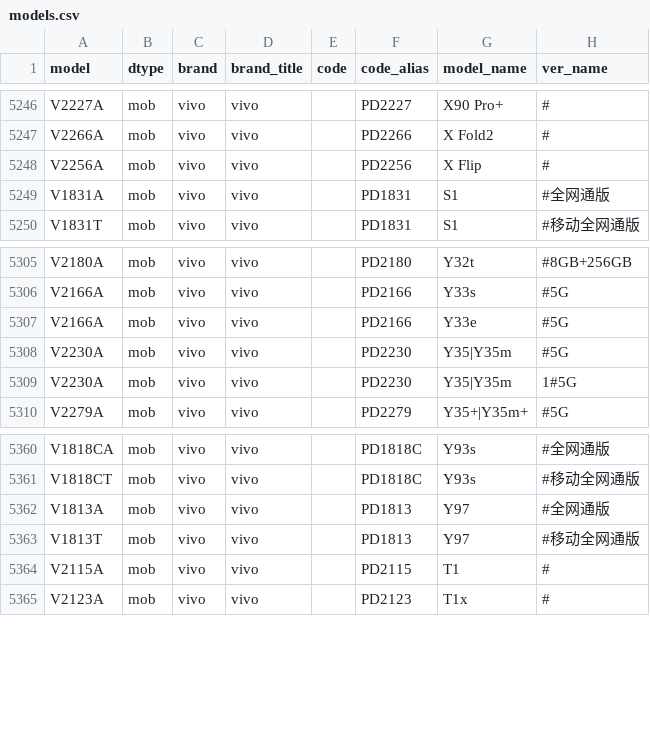
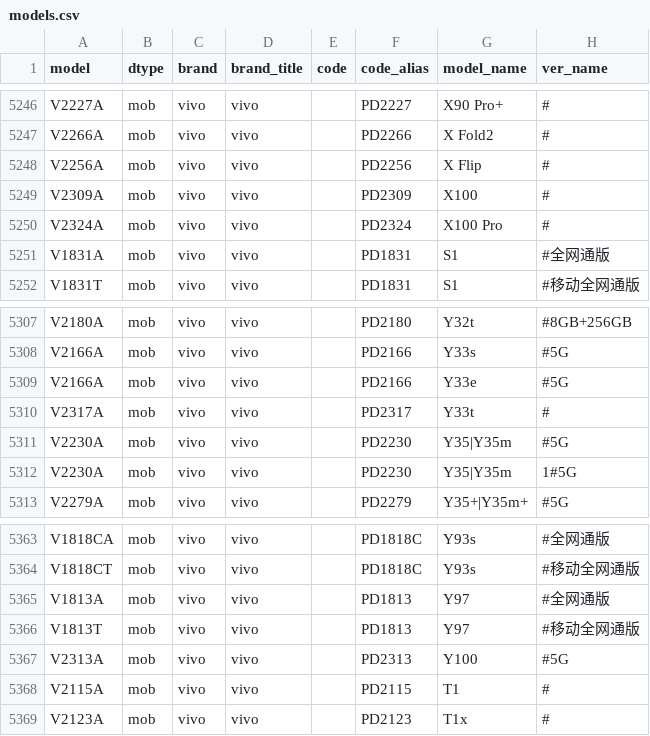
Before and after one commit to KHwang9883/MobileModels, a CSV file: scripts/models.csv, drawn as a sheet; only a part is shown, gaps mark what is left out; the diff names each change by its address in the sheet, - before the commit and + after, or states it on an @@ line.

Commit message:
[vivo_cn] 新增 vivo X100 系列

```diff
--- a/scripts/models.csv
+++ b/scripts/models.csv
+row 5249: V2309A | mob | vivo | vivo |  | PD2309 | X100 | #
+row 5250: V2324A | mob | vivo | vivo |  | PD2324 | X100 Pro | #
+row 5310: V2317A | mob | vivo | vivo |  | PD2317 | Y33t | #
+row 5367: V2313A | mob | vivo | vivo |  | PD2313 | Y100 | #5G
```
Also changed, not shown: 2 other files.
